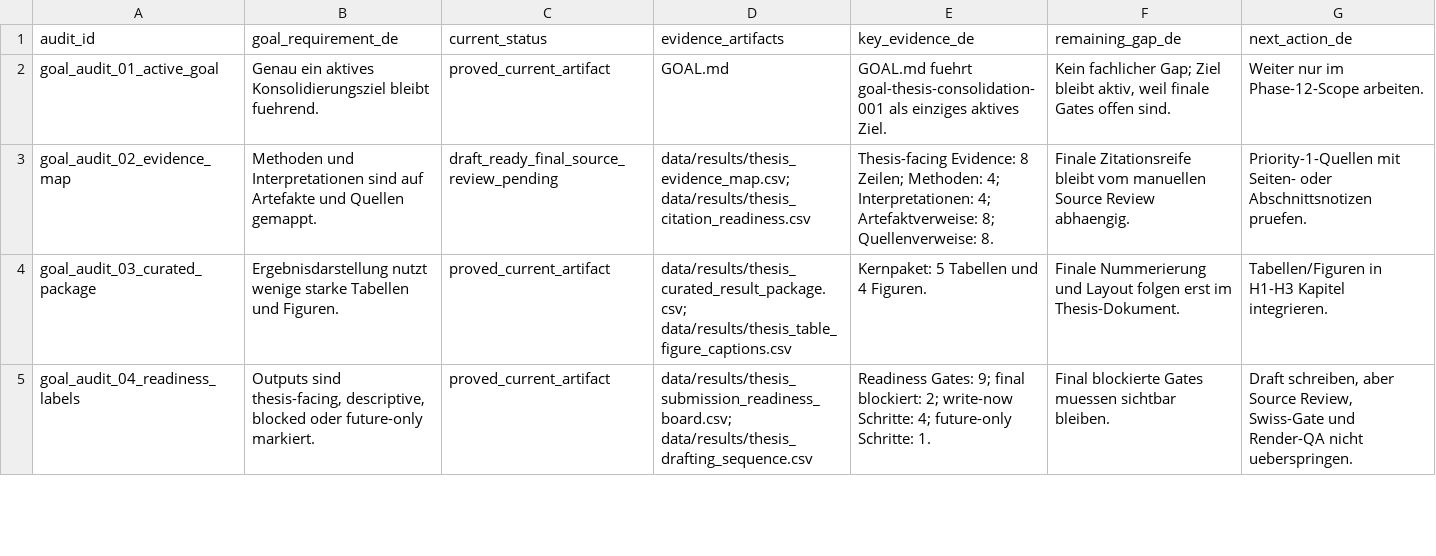
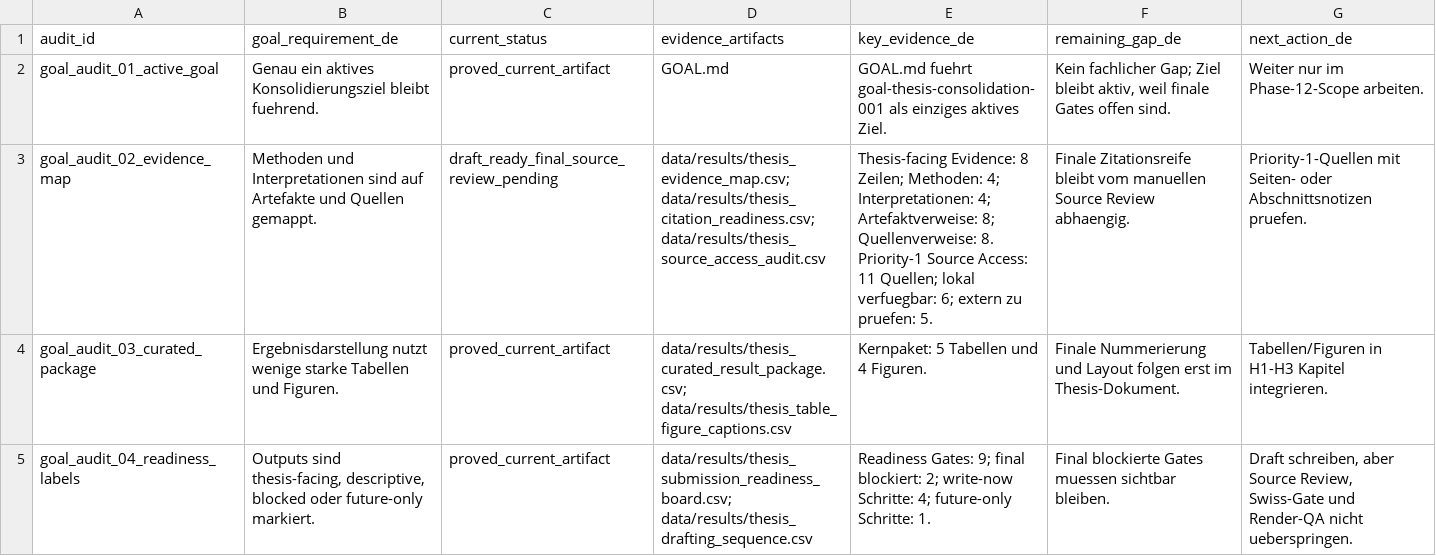
Before and after one commit to Pablozh123/multi-agent-orchestration-informational-efficiency, a CSV file: data/results/thesis_goal_completion_audit.csv, drawn as a sheet; only a part is shown.

```diff
--- a/data/results/thesis_goal_completion_audit.csv
+++ b/data/results/thesis_goal_completion_audit.csv
@@ -2,3 +2,3 @@ audit_id,goal_requirement_de,current_status,evidence_artifacts,key_evidence_de,r
 goal_audit_01_active_goal,Genau ein aktives Konsolidierungsziel bleibt fuehrend.,proved_current_artifact,GOAL.md,GOAL.md fuehrt goal-thesis-consolidation-001 als einziges aktives Ziel.,"Kein fachlicher Gap; Ziel bleibt aktiv, weil finale Gates offen sind.",Weiter nur im Phase-12-Scope arbeiten.
-goal_audit_02_evidence_map,Methoden und Interpretationen sind auf Artefakte und Quellen gemappt.,draft_ready_final_source_review_pending,data/results/thesis_evidence_map.csv; data/results/thesis_citation_readiness.csv,Thesis-facing Evidence: 8 Zeilen; Methoden: 4; Interpretationen: 4; Artefaktverweise: 8; Quellenverweise: 8.,Finale Zitationsreife bleibt vom manuellen Source Review abhaengig.,Priority-1-Quellen mit Seiten- oder Abschnittsnotizen pruefen.
+goal_audit_02_evidence_map,Methoden und Interpretationen sind auf Artefakte und Quellen gemappt.,draft_ready_final_source_review_pending,data/results/thesis_evidence_map.csv; data/results/thesis_citation_readiness.csv; data/results/thesis_source_access_audit.csv,Thesis-facing Evidence: 8 Zeilen; Methoden: 4; Interpretationen: 4; Artefaktverweise: 8; Quellenverweise: 8. Priority-1 Source Access: 11 Quellen; lokal verfuegbar: 6; extern zu pruefen: 5.,Finale Zitationsreife bleibt vom manuellen Source Review abhaengig.,Priority-1-Quellen mit Seiten- oder Abschnittsnotizen pruefen.
 goal_audit_03_curated_package,Ergebnisdarstellung nutzt wenige starke Tabellen und Figuren.,proved_current_artifact,data/results/thesis_curated_result_package.csv; data/results/thesis_table_figure_captions.csv,Kernpaket: 5 Tabellen und 4 Figuren.,Finale Nummerierung und Layout folgen erst im Thesis-Dokument.,Tabellen/Figuren in H1-H3 Kapitel integrieren.
```
Also changed, not shown: data/results/thesis_consolidation_index.csv, 14 other files.
